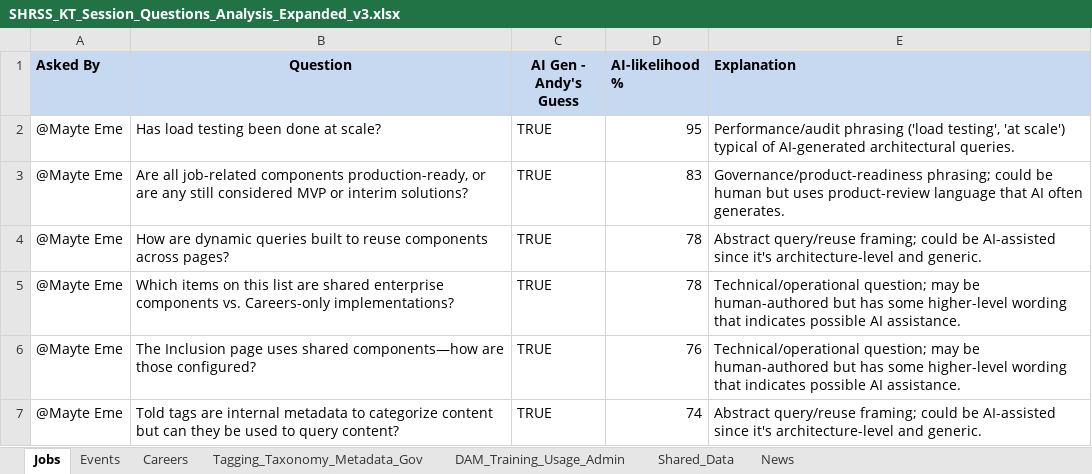
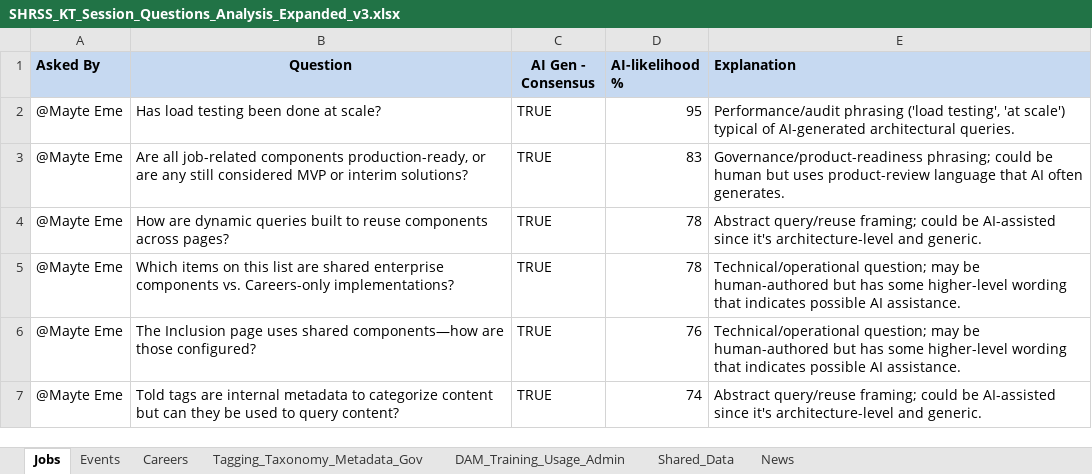
Before and after one commit to andy-lambert/shrss-knowledge-transfer, an Excel workbook: KT_Session_Question_Analysis/00_Drafts/SHRSS_KT_Session_Questions_Analysis_Expanded_v3.xlsx, sheet Jobs, drawn as a sheet; only a part is shown; values as stored, in another font and other column widths than the file's, no borders; conditional formats not drawn; the diff names each change by its address in the sheet, - before the commit and + after, or states it on an @@ line.

```diff
--- a/KT_Session_Question_Analysis/00_Drafts/SHRSS_KT_Session_Questions_Analysis_Expanded_v3.xlsx (sheet Jobs)
+++ b/KT_Session_Question_Analysis/00_Drafts/SHRSS_KT_Session_Questions_Analysis_Expanded_v3.xlsx (sheet Jobs)
-C1: AI Gen - Andy's Guess
+C1: AI Gen - Consensus
```
Also changed, not shown: KT_Session_Question_Analysis/00_Drafts/FluffyJaws/KT_Session_Question_Analysis-FluffyJaws.xlsx, 2 other files.
